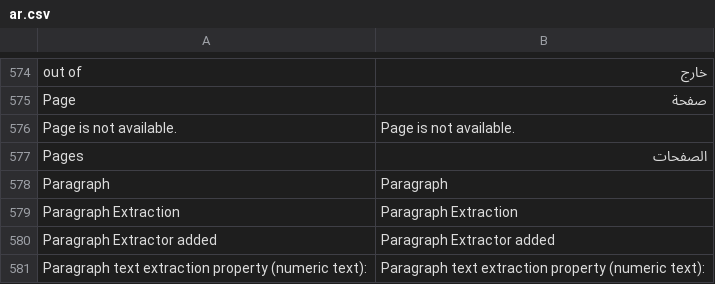
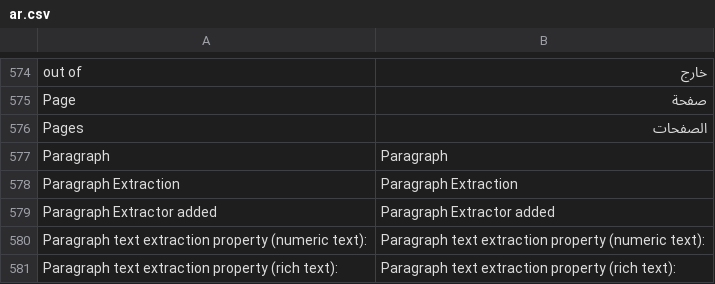
Before and after one commit to huridocs/uwazi, a CSV file: contents/ui-translations/ar.csv, drawn as a sheet; only a part is shown, gaps mark what is left out; the shorter side is filled out with more unchanged rows; the diff names each change by its address in the sheet, - before the commit and + after, or states it on an @@ line.

Commit message:
7697: update translations

```diff
--- a/contents/ui-translations/ar.csv
+++ b/contents/ui-translations/ar.csv
-row 576: Page is not available. | Page is not available.
```
Also changed, not shown: contents/ui-translations/en.csv, contents/ui-translations/es.csv, 6 other files.
